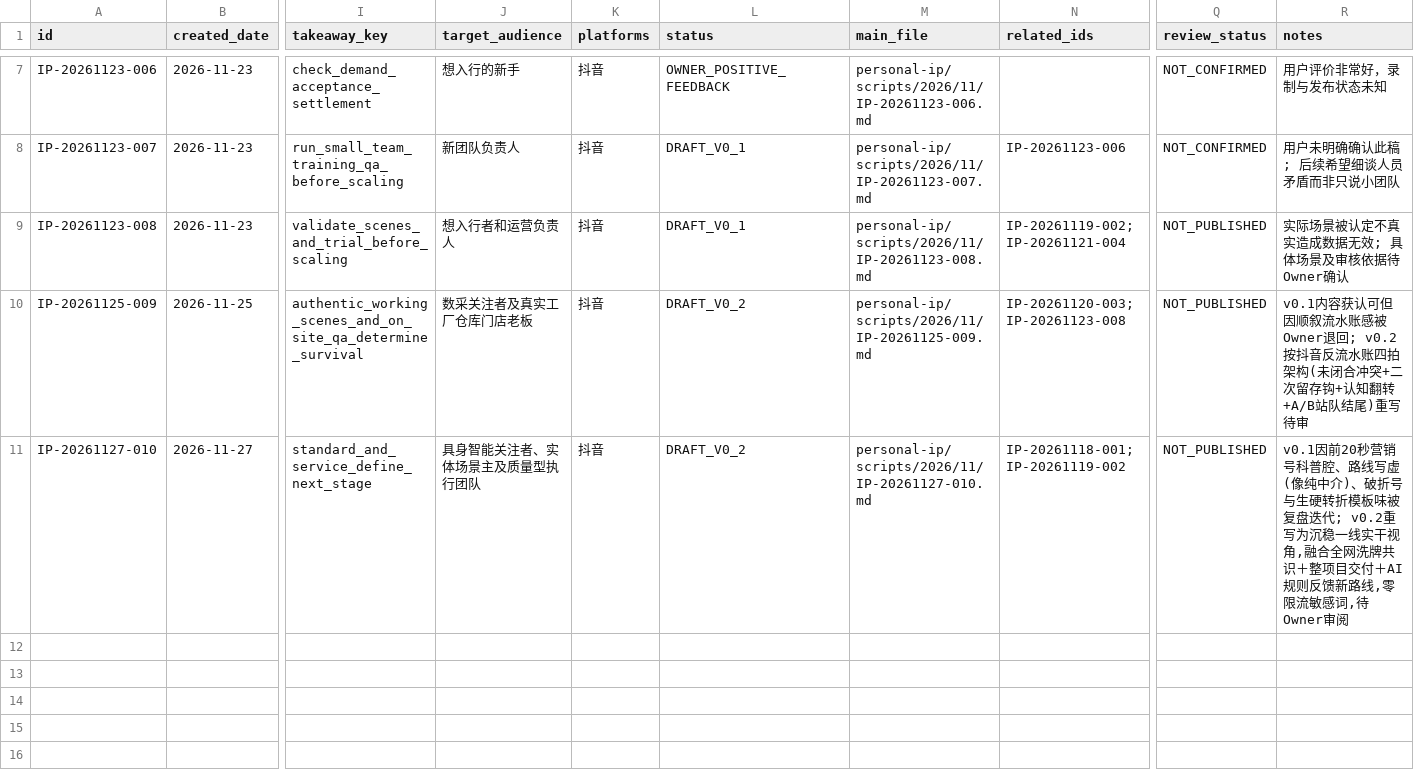
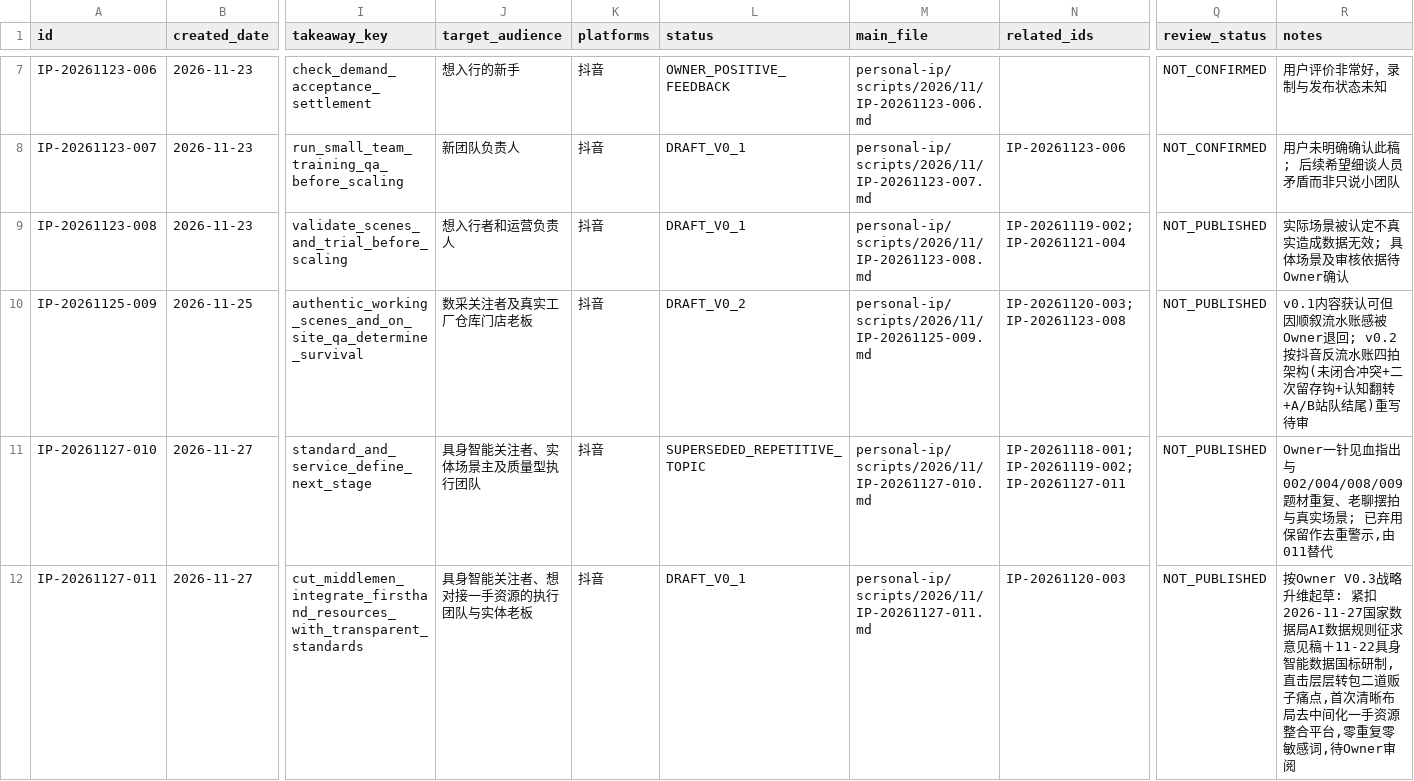
Before and after one commit to jinxi1036-maker68/jiqiren, a CSV file: personal-ip/scripts/INDEX.csv, drawn as a sheet; only a part is shown, gaps mark what is left out; rows hold the shown columns only; the diff names each change by its address in the sheet, - before the commit and + after, or states it on an @@ line.

Commit message:
docs(ip): upgrade IP playbook to V0.3 (policy + anti-middleman platform positioning) and draft IP-20261127-011

```diff
--- a/personal-ip/scripts/INDEX.csv
+++ b/personal-ip/scripts/INDEX.csv
-L11 (status): DRAFT_V0_2
+L11 (status): SUPERSEDED_REPETITIVE_TOPIC
-N11 (related_ids): IP-20261118-001;IP-20261119-002
+N11 (related_ids): IP-20261118-001;IP-20261119-002;IP-20261127-011
-R11 (notes): v0.1因前20秒营销号科普腔、路线写虚(像纯中介)、破折号与生硬转折模板味被复盘迭代; v0.2重写为沉稳一线实干视角,融合全网洗牌共识＋整项目交付＋AI规则反馈新路线,零限流敏感词,待Owner审阅
+R11 (notes): Owner一针见血指出与002/004/008/009题材重复、老聊摆拍与真实场景; 已弃用保留作去重警示,由011替代
+row 12: IP-20261127-011 | 2026-11-27 | cut_middlemen_integrate_firsthand_resources_with_transparent_standards | 具身智能关注者、想对接一手资源的执行团队与实体老板 | 抖音 | DRAFT_V0_1 | personal-ip/scripts/2026/11/IP-20261127-011.md | IP-20261120-003 | NOT_PUBLISHED | 按Owner V0.3战略升维起草: 紧扣2026-11-27国家数据局AI数据规则征求意见稿＋11-22具身智能数据国标研制,直击层层转包二道贩子痛点,首次清晰布局去中间化一手资源整合平台,零重复零敏感词,待Owner审阅
```
Also changed, not shown: 5 other files.
